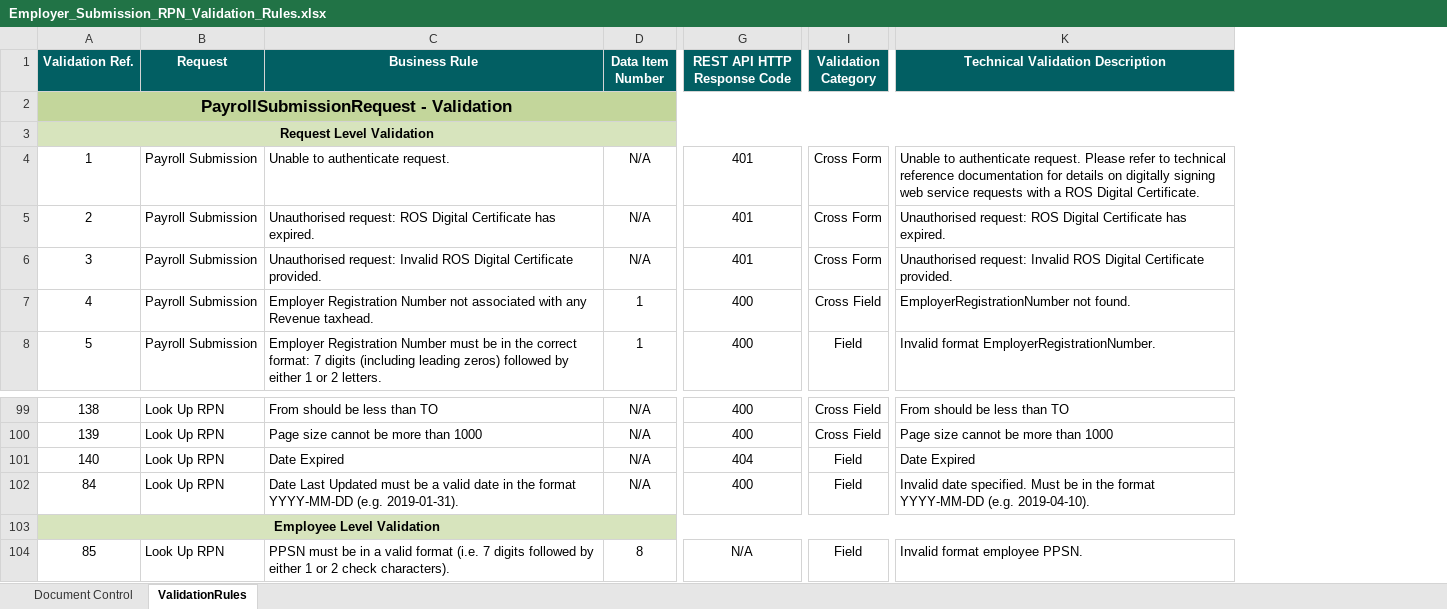
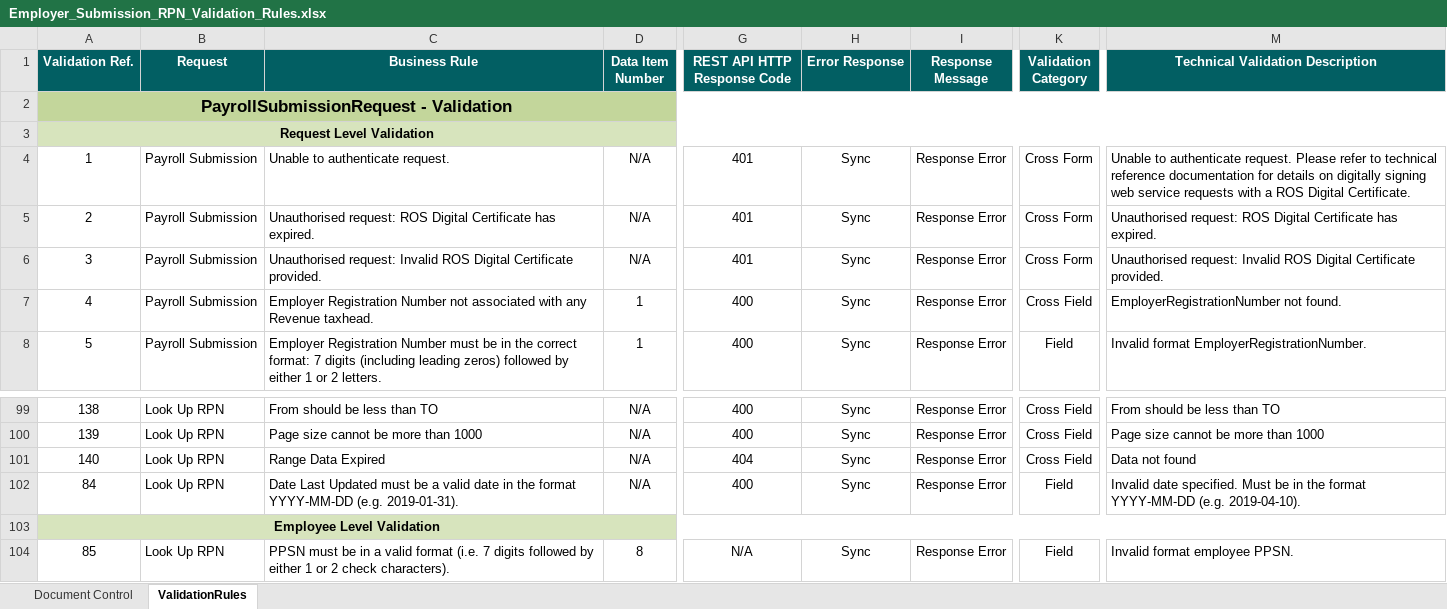
Before and after one commit to revtestaccount/paye-employers-documentation, an Excel workbook: data-items/Employer_Submission_RPN_Validation_Rules.xlsx, sheet ValidationRules, drawn as a sheet; only a part is shown, gaps mark what is left out; values as stored, in another font and other column widths than the file's, no borders; addresses are those after the commit; the diff names each change by its address in the sheet, - before the commit and + after, or states it on an @@ line.

```diff
--- a/data-items/Employer_Submission_RPN_Validation_Rules.xlsx (sheet ValidationRules)
+++ b/data-items/Employer_Submission_RPN_Validation_Rules.xlsx (sheet ValidationRules)
+column H (Error Response), rows 4-8: all Sync; rows 99-104: Sync | Sync | Sync | Sync |  | Sync
+column I (Response Message), rows 4-8: all Response Error; rows 99-104: Response Error | Response Error | Response Error | Response Error |  | Response Error
-C101 (Business Rule): Date Expired
+C101 (Business Rule): Range Data Expired
-K101 (Validation Category): Field
+K101 (Validation Category): Cross Field
-M101 (Technical Validation Description): Date Expired
+M101 (Technical Validation Description): Data not found
```
Also changed, not shown: sheet Document Control, Schema Publication Changelog.xlsx, 4 other files.
